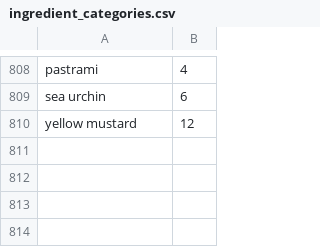
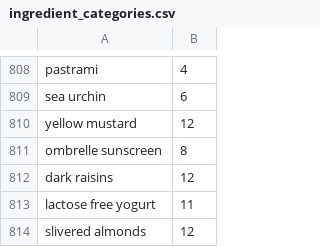
Before and after one commit to briancousins/RecipeBook, a CSV file: data/ingredient_categories.csv, drawn as a sheet; only a part is shown, gaps mark what is left out.

Commit message:
Add recipe (#5)
* finished main_ui_sort_list and changes that required. I didn't go back to re-test main.py but it should still work (haha should)

* finished main_ui_sort_list and changes that required. I didn't go back to re-test main.py but it should still work (haha should)

* finished main_ui_sort_list and changes that required. I didn't go back to re-test main.py but it should still work (haha should)

* Finished add recipe functions

```diff
--- a/data/ingredient_categories.csv
+++ b/data/ingredient_categories.csv
@@ -810 +810,5 @@ sea urchin,6
 yellow mustard,12
+ombrelle sunscreen,8
+dark raisins,12
+lactose free yogurt,11
+slivered almonds,12
```
Also changed, not shown: 3 other files.
